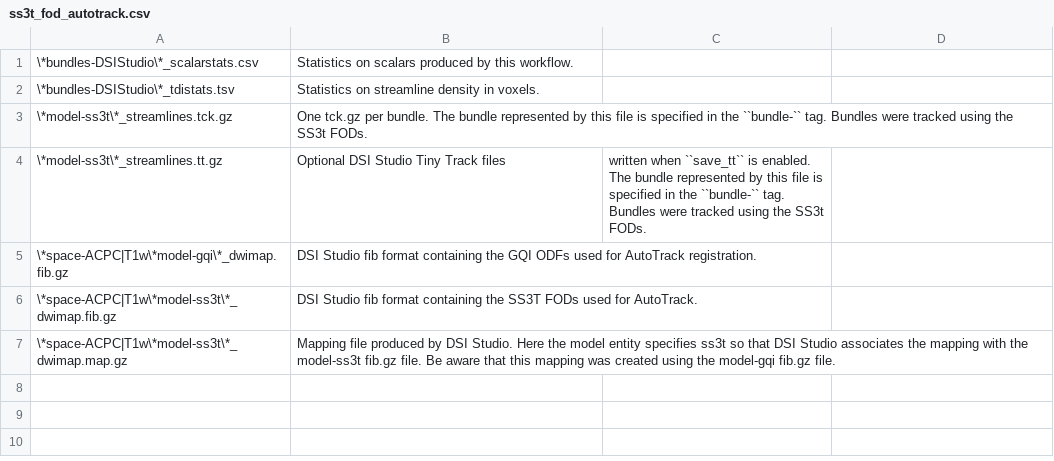
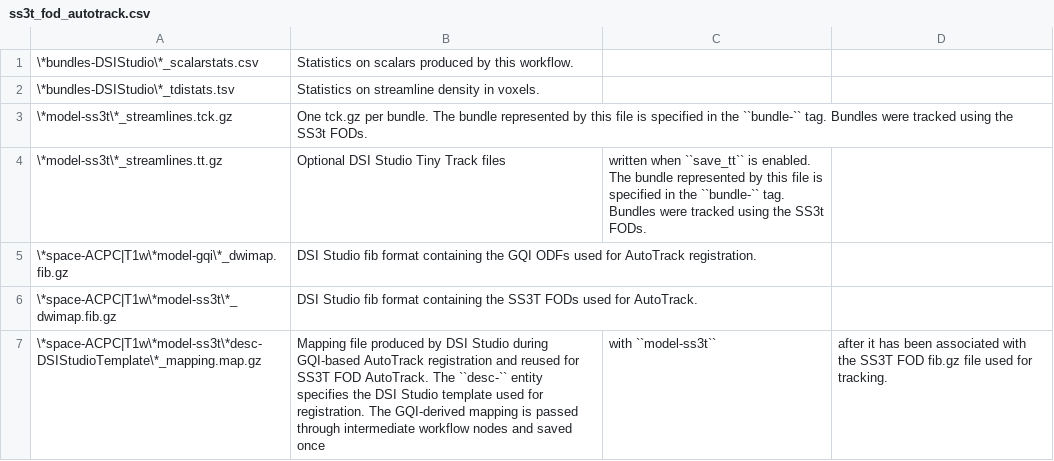
Before and after one commit to PennLINC/qsirecon, a CSV file: docs/nonscalars/ss3t_fod_autotrack.csv, drawn as a sheet; removed rows and columns are numbered as before the commit, all else as after; the diff names each change by its address in the sheet, - before the commit and + after, or states it on an @@ line.

Commit message:
Fix DSI Studio mapping file BIDS naming

```diff
--- a/docs/nonscalars/ss3t_fod_autotrack.csv
+++ b/docs/nonscalars/ss3t_fod_autotrack.csv
-row 7: \*space-ACPC|T1w\*model-ss3t\*_dwimap.map.gz | Mapping file produced by DSI Studio. Here the model entity specifies ss3t so that DSI Studio associates the mapping with the model-ss3t fib.gz file. Be aware that this mapping was created using the model-gqi fib.gz file.
+row 7: \*space-ACPC|T1w\*model-ss3t\*desc-DSIStudioTemplate\*_mapping.map.gz | Mapping file produced by DSI Studio during GQI-based AutoTrack registration and reused for SS3T FOD AutoTrack. The ``desc-`` entity specifies the DSI Studio template used for registration. The GQI-derived mapping is passed through intermediate workflow nodes and saved once | with ``model-ss3t`` | after it has been associated with the SS3T FOD fib.gz file used for tracking.
```
Also changed, not shown: docs/nonscalars/dsi_studio_autotrack.csv, docs/nonscalars/hbcd_scalar_maps.csv, 8 other files.
